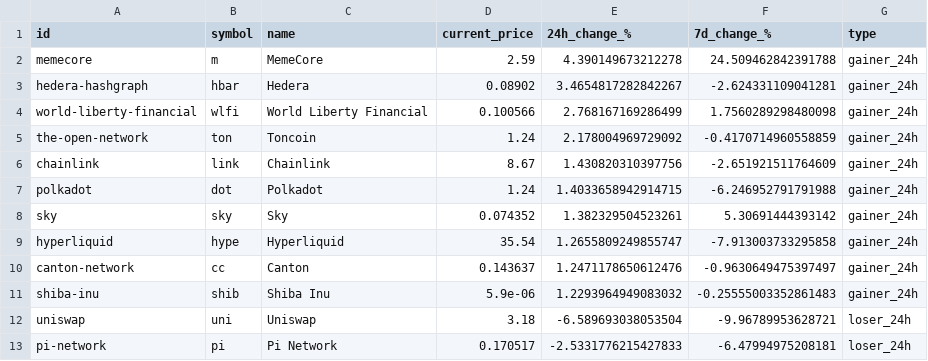
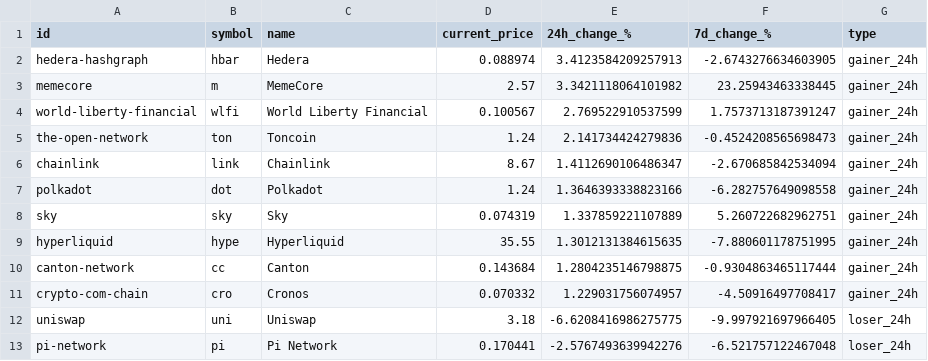
Before and after one commit to rfrm-dao/MarketDataResearch, a CSV file: TopGainersAndLosers.csv, drawn as a sheet; only a part is shown; the diff covers the shown part only.

```diff
--- a/TopGainersAndLosers.csv
+++ b/TopGainersAndLosers.csv
@@ -1,13 +1,13 @@
 id,symbol,name,current_price,24h_change_%,7d_change_%,type
-memecore,m,MemeCore,2.59,4.390149673212278,24.509462842391788,gainer_24h
-hedera-hashgraph,hbar,Hedera,0.08902,3.4654817282842267,-2.624331109041281,gainer_24h
-world-liberty-financial,wlfi,World Liberty Financial,0.100566,2.768167169286499,1.7560289298480098,gainer_24h
-the-open-network,ton,Toncoin,1.24,2.178004969729092,-0.4170714960558859,gainer_24h
-chainlink,link,Chainlink,8.67,1.430820310397756,-2.651921511764609,gainer_24h
-polkadot,dot,Polkadot,1.24,1.4033658942914715,-6.246952791791988,gainer_24h
-sky,sky,Sky,0.074352,1.382329504523261,5.30691444393142,gainer_24h
-hyperliquid,hype,Hyperliquid,35.54,1.2655809249855747,-7.913003733295858,gainer_24h
-canton-network,cc,Canton,0.143637,1.2471178650612476,-0.9630649475397497,gainer_24h
-shiba-inu,shib,Shiba Inu,5.9e-06,1.2293964949083032,-0.25555003352861483,gainer_24h
-uniswap,uni,Uniswap,3.18,-6.589693038053504,-9.96789953628721,loser_24h
-pi-network,pi,Pi Network,0.170517,-2.5331776215427833,-6.47994975208181,loser_24h
+hedera-hashgraph,hbar,Hedera,0.088974,3.4123584209257913,-2.6743276634603905,gainer_24h
+memecore,m,MemeCore,2.57,3.3421118064101982,23.25943463338445,gainer_24h
+world-liberty-financial,wlfi,World Liberty Financial,0.100567,2.769522910537599,1.7573713187391247,gainer_24h
+the-open-network,ton,Toncoin,1.24,2.141734424279836,-0.4524208565698473,gainer_24h
+chainlink,link,Chainlink,8.67,1.4112690106486347,-2.670685842534094,gainer_24h
+polkadot,dot,Polkadot,1.24,1.3646393338823166,-6.282757649098558,gainer_24h
+sky,sky,Sky,0.074319,1.337859221107889,5.260722682962751,gainer_24h
+hyperliquid,hype,Hyperliquid,35.55,1.3012131384615635,-7.880601178751995,gainer_24h
+canton-network,cc,Canton,0.143684,1.2804235146798875,-0.9304863465117444,gainer_24h
+crypto-com-chain,cro,Cronos,0.070332,1.229031756074957,-4.50916497708417,gainer_24h
+uniswap,uni,Uniswap,3.18,-6.6208416986275775,-9.997921697966405,loser_24h
+pi-network,pi,Pi Network,0.170441,-2.5767493639942276,-6.521757122467048,loser_24h
```
Also changed, not shown: 1 added row, 1 removed row and 72 edited cells elsewhere in this file, CEX_Volume.csv, CategoryPerformance.csv.
